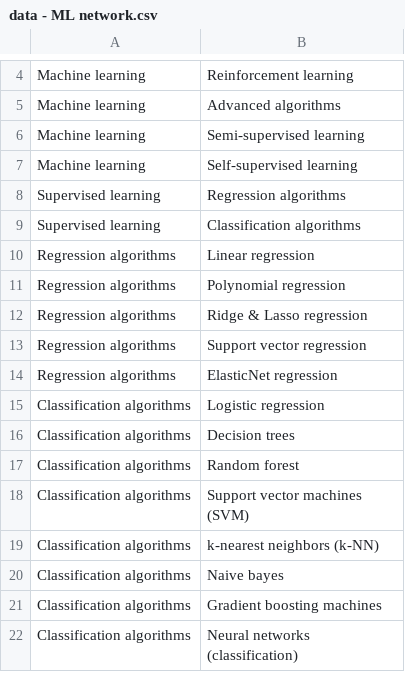
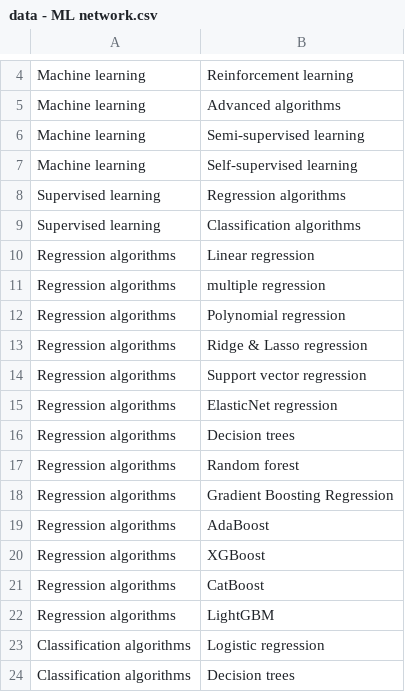
Before and after one commit to Educative-Content/graphicData, a CSV file: data - ML network.csv, drawn as a sheet; only a part is shown, gaps mark what is left out; the shorter side is filled out with more unchanged rows.

Commit message:
Update data - ML network.csv

```diff
--- a/data - ML network.csv
+++ b/data - ML network.csv
@@ -10,2 +10,3 @@ Supervised learning,Classification algorithms
 Regression algorithms,Linear regression
+Regression algorithms,multiple regression
 Regression algorithms,Polynomial regression
@@ -14,2 +15,9 @@ Regression algorithms,Support vector regression
 Regression algorithms,ElasticNet regression
+Regression algorithms,Decision trees
+Regression algorithms,Random forest
+Regression algorithms,Gradient Boosting Regression
+Regression algorithms,AdaBoost
+Regression algorithms,XGBoost
+Regression algorithms,CatBoost
+Regression algorithms,LightGBM
 Classification algorithms,Logistic regression
```
